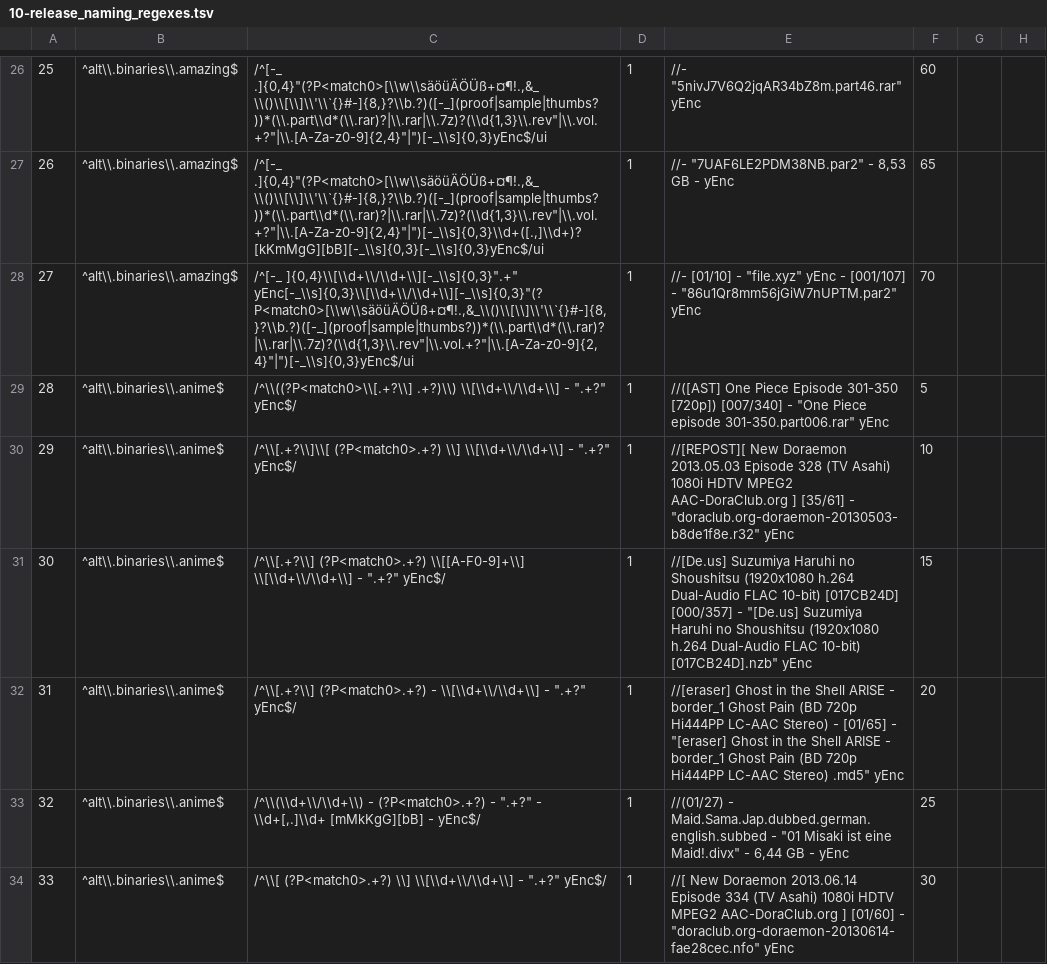
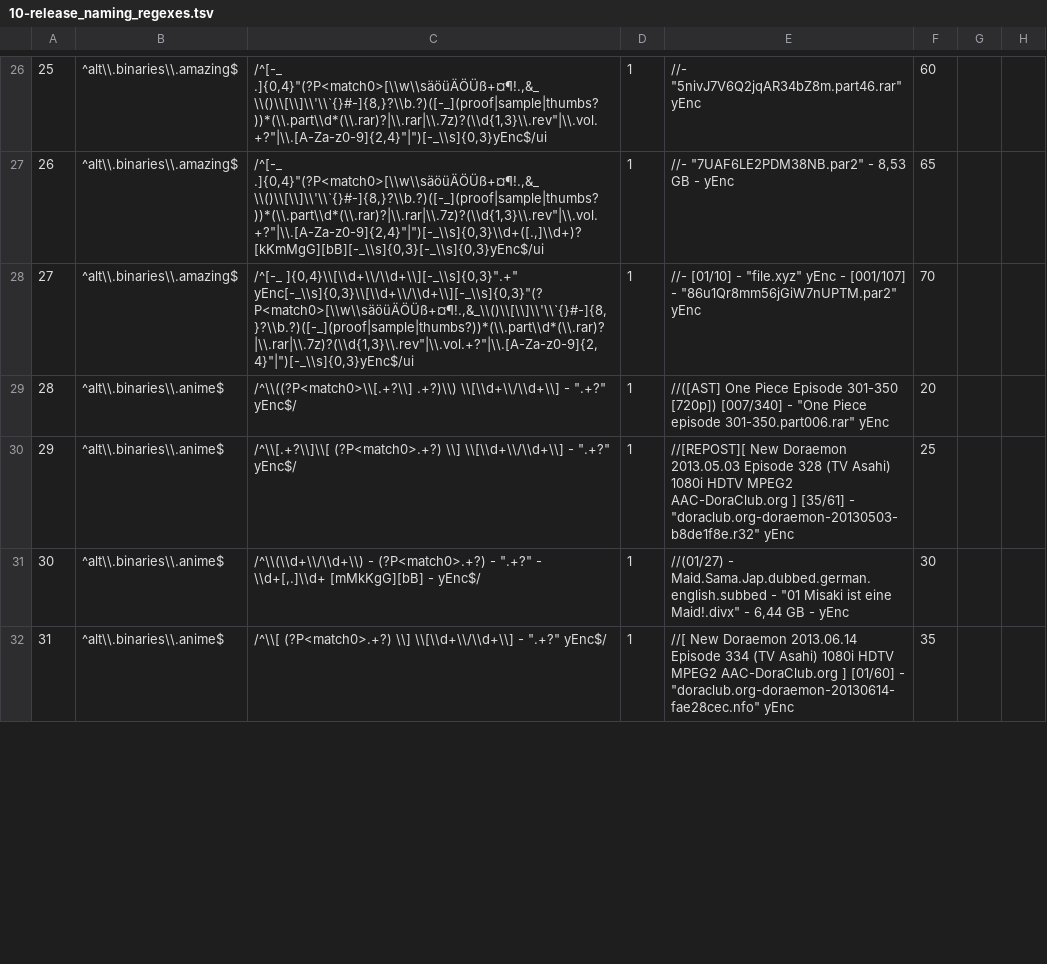
Before and after one commit to xbmc4lyfe/newznab-tmux, a TSV file: resources/db/schema/data/10-release_naming_regexes.tsv, drawn as a sheet; only a part is shown, gaps mark what is left out; removed rows and columns are numbered as before the commit, all else as after; the diff covers the shown part only; the diff names each change by its address in the sheet, - before the commit and + after, or states it on an @@ line.

Commit message:
Update anime release name regexes

```diff
--- a/resources/db/schema/data/10-release_naming_regexes.tsv
+++ b/resources/db/schema/data/10-release_naming_regexes.tsv
-F29: 5
+F29: 20
-F30: 10
+F30: 25
-row 31: 30 | ^alt\\.binaries\\.anime$ | /^\\[.+?\\] (?P<match0>.+?) \\[[A-F0-9]+\\] \\[\\d+\\/\\d+\\] - ".+?" yEnc$/ | 1 | //[De.us] Suzumiya Haruhi no Shoushitsu (1920x1080 h.264 Dual-Audio FLAC 10-bit) [017CB24D] [000/357] - "[De.us] Suzumiya Haruhi no Shoushitsu (1920x1080 h.264 Dual-Audio FLAC 10-bit) [017CB24D].nzb" yEnc | 15
-row 32: 31 | ^alt\\.binaries\\.anime$ | /^\\[.+?\\] (?P<match0>.+?) - \\[\\d+\\/\\d+\\] - ".+?" yEnc$/ | 1 | //[eraser] Ghost in the Shell ARISE - border_1 Ghost Pain (BD 720p Hi444PP LC-AAC Stereo) - [01/65] - "[eraser] Ghost in the Shell ARISE - border_1 Ghost Pain (BD 720p Hi444PP LC-AAC Stereo) .md5" yEnc | 20
@@ column A renumbered between rows 31 and 1157 @@
-F31: 25
+F31: 30
-F32: 30
+F32: 35
```
Also changed, not shown: 3 added rows, 7 removed rows and 1 edited cell elsewhere in this file.
